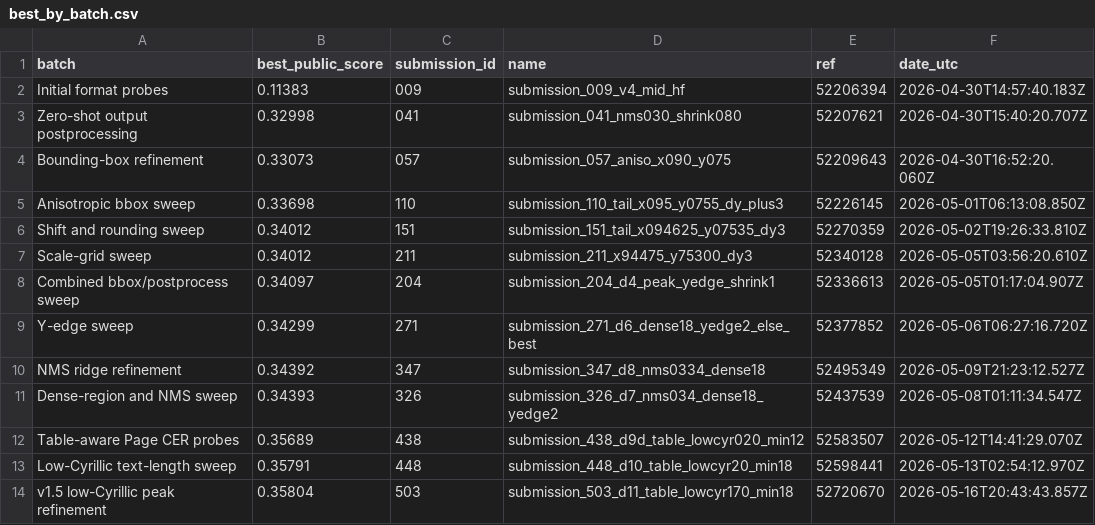
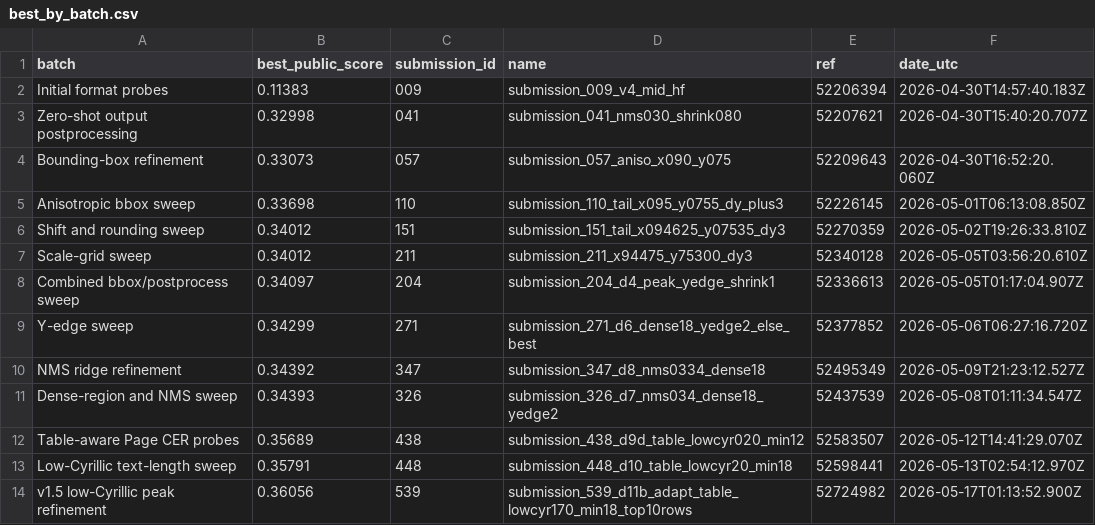
Before and after one commit to Beiciccc/handwritten-to-data-experiments, a CSV file: data/best_by_batch.csv, drawn as a sheet.

```diff
--- a/data/best_by_batch.csv
+++ b/data/best_by_batch.csv
@@ -13,2 +13,2 @@ Table-aware Page CER probes,0.35689,438,submission_438_d9d_table_lowcyr020_min12
 Low-Cyrillic text-length sweep,0.35791,448,submission_448_d10_table_lowcyr20_min18,52598441,2026-05-13T02:54:12.970Z
-v1.5 low-Cyrillic peak refinement,0.35804,503,submission_503_d11_table_lowcyr170_min18,52720670,2026-05-16T20:43:43.857Z
+v1.5 low-Cyrillic peak refinement,0.36056,539,submission_539_d11b_adapt_table_lowcyr170_min18_top10rows,52724982,2026-05-17T01:13:52.900Z
```
Also changed, not shown: data/top_submissions.csv, 3 other files.
